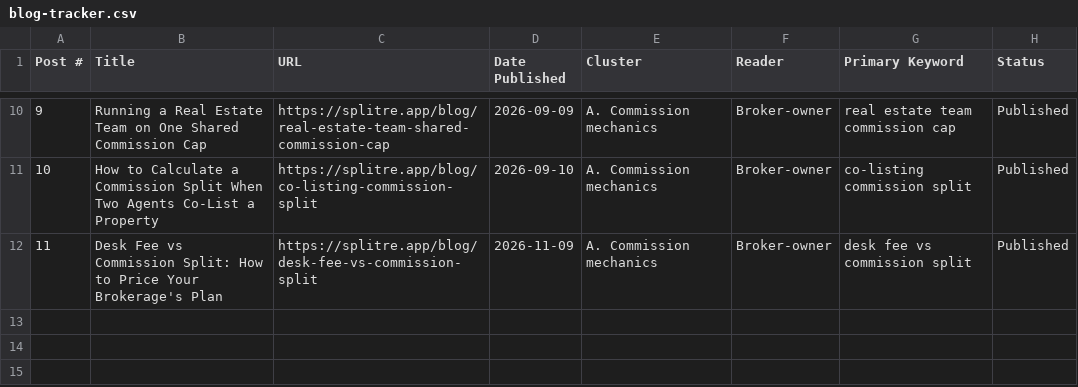
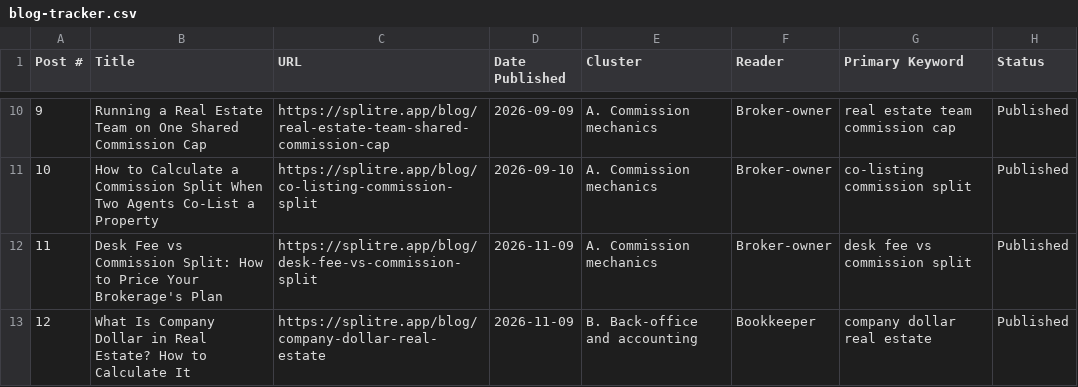
Before and after one commit to MikeRyanKS/splitre-web, a CSV file: public/blog-tracker.csv, drawn as a sheet; only a part is shown, gaps mark what is left out.

```diff
--- a/public/blog-tracker.csv
+++ b/public/blog-tracker.csv
@@ -12 +12,2 @@
 "11","Desk Fee vs Commission Split: How to Price Your Brokerage's Plan","https://splitre.app/blog/desk-fee-vs-commission-split","2026-11-09","A. Commission mechanics","Broker-owner","desk fee vs commission split","Published"
+"12","What Is Company Dollar in Real Estate? How to Calculate It","https://splitre.app/blog/company-dollar-real-estate","2026-11-09","B. Back-office and accounting","Bookkeeper","company dollar real estate","Published"
```
Also changed, not shown: 2 other files.
